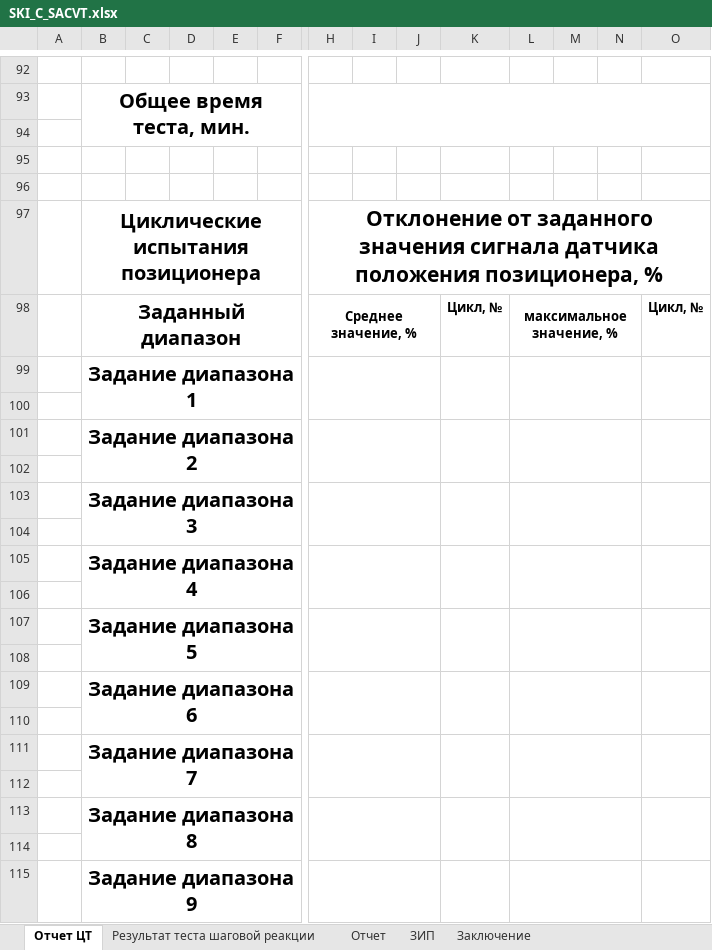
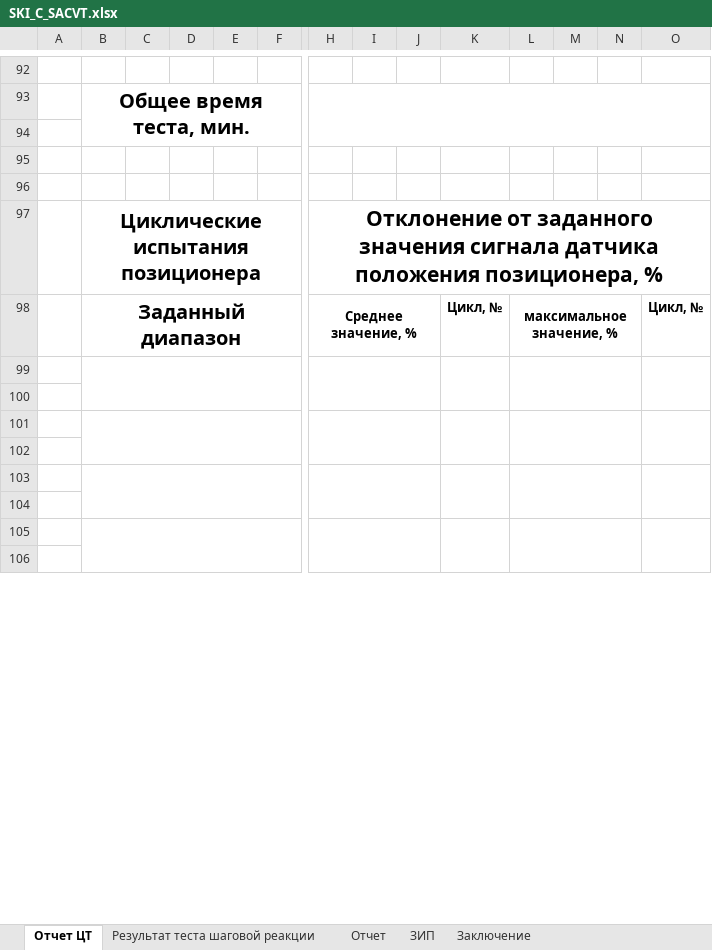
Before and after one commit to Rekvim/MpiSki, an Excel workbook: Reports/SKI_C_SACVT.xlsx, sheet Отчет ЦТ, drawn as a sheet; only a part is shown, gaps mark what is left out; values as stored, in another font and other column widths than the file's, no borders; removed rows and columns are numbered as before the commit, all else as after; rows hold the shown columns only; the diff covers the shown part only; the diff names each change by its address in the sheet, - before the commit and + after, or states it on an @@ line.

```diff
--- a/Reports/SKI_C_SACVT.xlsx (sheet Отчет ЦТ)
+++ b/Reports/SKI_C_SACVT.xlsx (sheet Отчет ЦТ)
-row 99:  | Задание диапазона 1
+B99:G100 merged
+H99:J100 merged
+K99:K100 merged
+L99:N100 merged
+O99:O100 merged
-row 101:  | Задание диапазона 2
-row 103:  | Задание диапазона 3
+B101:G102 merged
+H101:J102 merged
+K101:K102 merged
+L101:N102 merged
+O101:O102 merged
-row 105:  | Задание диапазона 4
-row 107:  | Задание диапазона 5
+B103:G104 merged
+H103:J104 merged
+K103:K104 merged
+L103:N104 merged
+O103:O104 merged
-row 109:  | Задание диапазона 6
-row 111:  | Задание диапазона 7
+B105:G106 merged
+H105:J106 merged
+K105:K106 merged
+L105:N106 merged
+O105:O106 merged
-row 113:  | Задание диапазона 8
-row 115:  | Задание диапазона 9
```
Also changed, not shown: 18 added rows, 9 removed rows, 2 edited cells and merged cells elsewhere in this sheet, Reports/SKI_C_CVT.xlsx, 11 other files.
